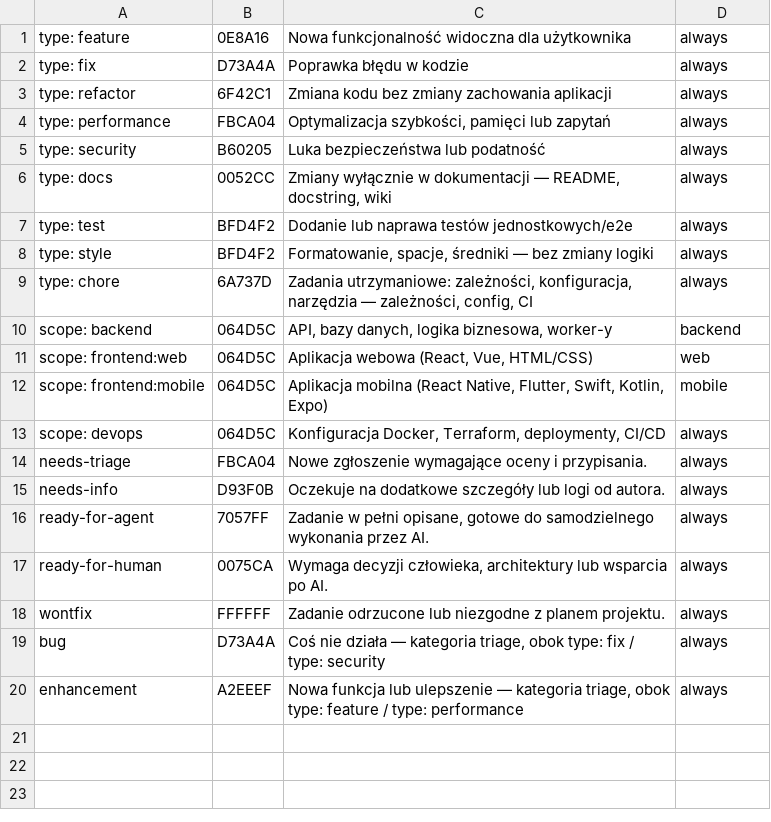
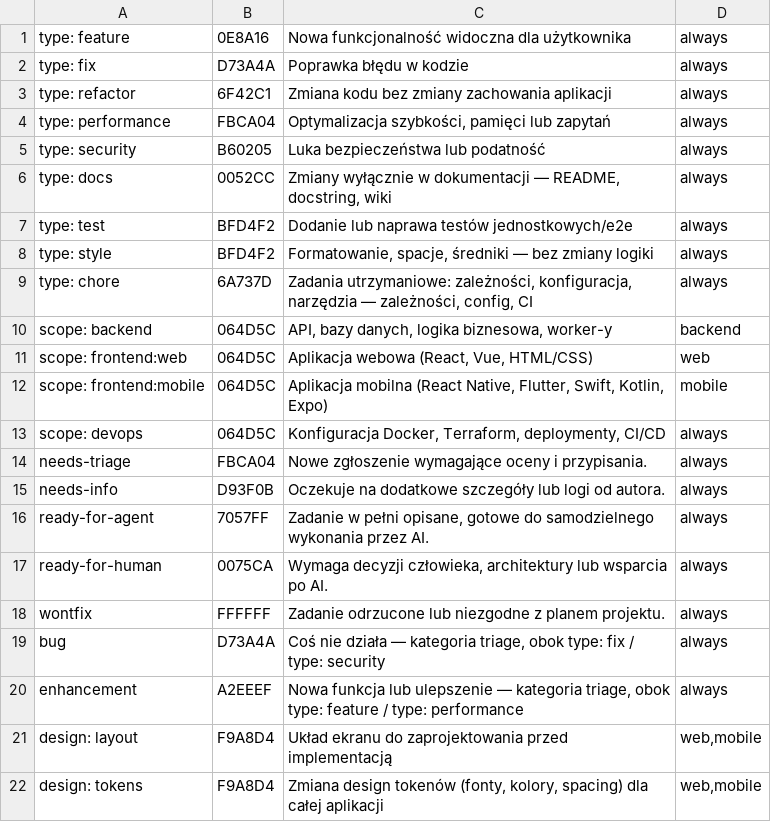
Before and after one commit to radthenone/ai-instruction-kit-mcp, a TSV file: templates/shared/labels.tsv, drawn as a sheet.

```diff
--- a/templates/shared/labels.tsv
+++ b/templates/shared/labels.tsv
@@ -20 +20,3 @@ bug	D73A4A	Coś nie działa — kategoria triage, obok type: fix / type: securit
 enhancement	A2EEEF	Nowa funkcja lub ulepszenie — kategoria triage, obok type: feature / type: performance	always
+design: layout	F9A8D4	Układ ekranu do zaprojektowania przed implementacją	web,mobile
+design: tokens	F9A8D4	Zmiana design tokenów (fonty, kolory, spacing) dla całej aplikacji	web,mobile
```
Also changed, not shown: 25 other files.
